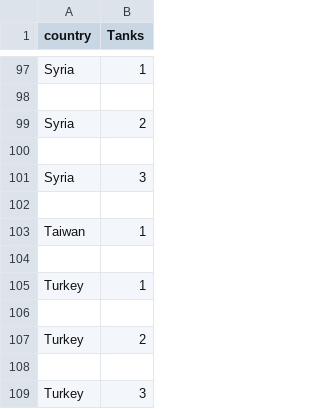
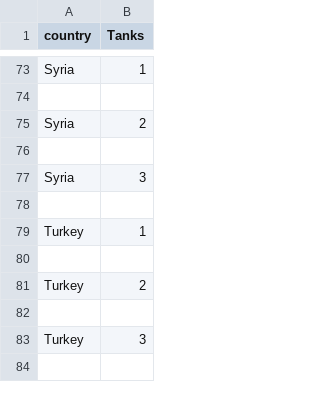
Before and after one commit to osir0002/3179, a CSV file: data/tanks_count.csv, drawn as a sheet; only a part is shown, gaps mark what is left out; the shorter side is filled out with more unchanged rows; the diff covers the shown part only; the diff names each change by its address in the sheet, - before the commit and + after, or states it on an @@ line.

```diff
--- a/data/tanks_count.csv
+++ b/data/tanks_count.csv
-row 103: Taiwan | 1
-row 104: (empty)
```
Also changed, not shown: 32 removed rows elsewhere in this file, 2 other files.
